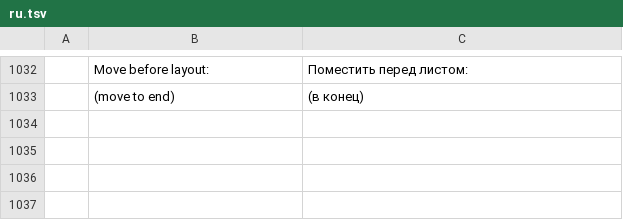
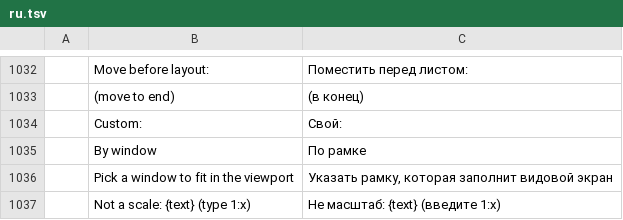
Before and after one commit to storytold/cadcraft, a TSV file: crates/ui-egui/src/i18n/ru.tsv, drawn as a sheet; only a part is shown, gaps mark what is left out; the diff names each change by its address in the sheet, - before the commit and + after, or states it on an @@ line.

```diff
--- a/crates/ui-egui/src/i18n/ru.tsv
+++ b/crates/ui-egui/src/i18n/ru.tsv
+row 1034:  | Custom: | Свой:
+row 1035:  | By window | По рамке
+row 1036:  | Pick a window to fit in the viewport | Указать рамку, которая заполнит видовой экран
+row 1037:  | Not a scale: {text} (type 1:x) | Не масштаб: {text} (введите 1:x)
```
Also changed, not shown: crates/ui-egui/src/i18n/zh.tsv, 1 other file.
